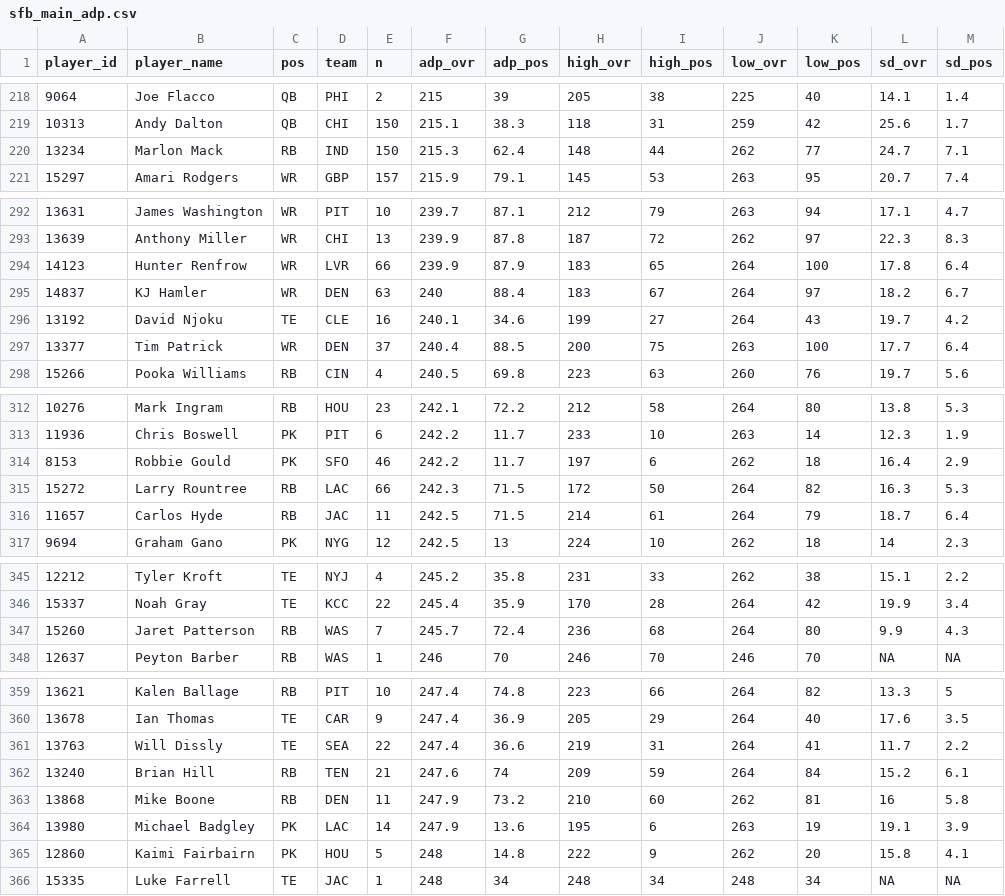
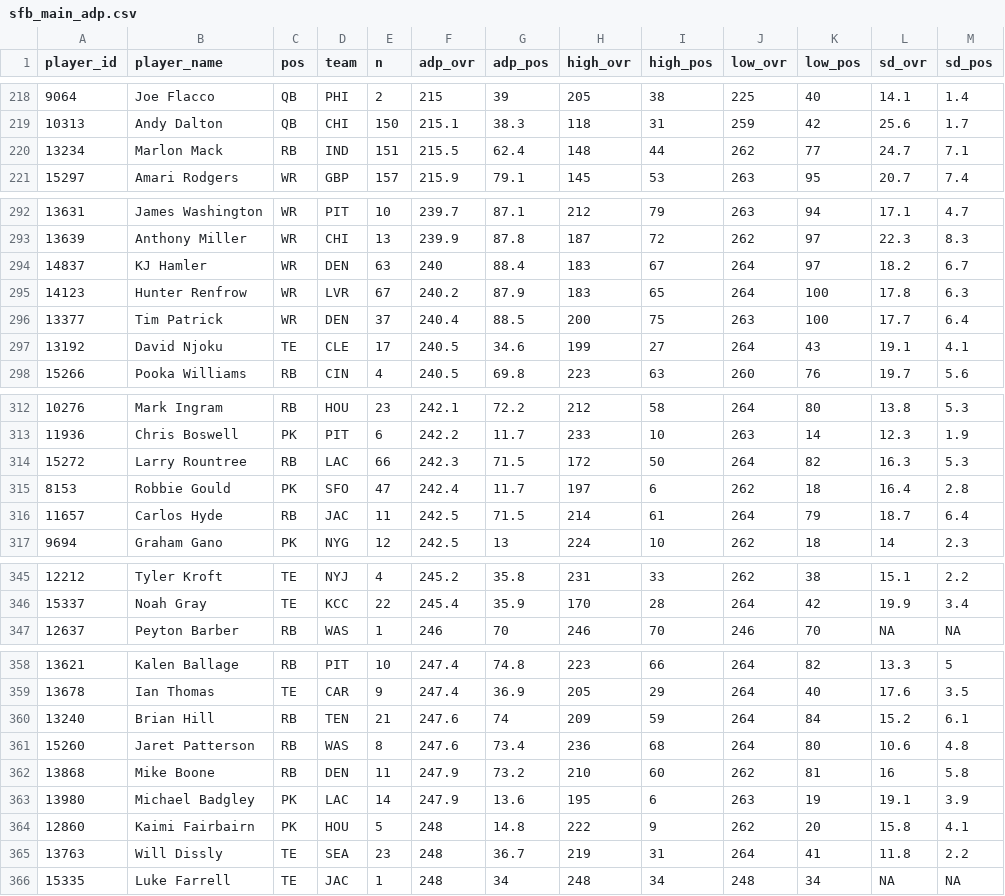
Before and after one commit to dynastyprocess/data-mfl_public, a CSV file: sfb_main_adp.csv, drawn as a sheet; only a part is shown, gaps mark what is left out; the diff covers the shown part only.

```diff
--- a/sfb_main_adp.csv
+++ b/sfb_main_adp.csv
@@ -219,3 +219,3 @@
 "10313","Andy Dalton","QB","CHI",150,215.1,38.3,118,31,259,42,25.6,1.7
-"13234","Marlon Mack","RB","IND",150,215.3,62.4,148,44,262,77,24.7,7.1
+"13234","Marlon Mack","RB","IND",151,215.5,62.4,148,44,262,77,24.7,7.1
 "15297","Amari Rodgers","WR","GBP",157,215.9,79.1,145,53,263,95,20.7,7.4
@@ -293,6 +293,6 @@
 "13639","Anthony Miller","WR","CHI",13,239.9,87.8,187,72,262,97,22.3,8.3
-"14123","Hunter Renfrow","WR","LVR",66,239.9,87.9,183,65,264,100,17.8,6.4
 "14837","KJ Hamler","WR","DEN",63,240,88.4,183,67,264,97,18.2,6.7
-"13192","David Njoku","TE","CLE",16,240.1,34.6,199,27,264,43,19.7,4.2
+"14123","Hunter Renfrow","WR","LVR",67,240.2,87.9,183,65,264,100,17.8,6.3
 "13377","Tim Patrick","WR","DEN",37,240.4,88.5,200,75,263,100,17.7,6.4
+"13192","David Njoku","TE","CLE",17,240.5,34.6,199,27,264,43,19.1,4.1
 "15266","Pooka Williams","RB","CIN",4,240.5,69.8,223,63,260,76,19.7,5.6
@@ -313,4 +313,4 @@
 "11936","Chris Boswell","PK","PIT",6,242.2,11.7,233,10,263,14,12.3,1.9
-"8153","Robbie Gould","PK","SFO",46,242.2,11.7,197,6,262,18,16.4,2.9
 "15272","Larry Rountree","RB","LAC",66,242.3,71.5,172,50,264,82,16.3,5.3
+"8153","Robbie Gould","PK","SFO",47,242.4,11.7,197,6,262,18,16.4,2.8
 "11657","Carlos Hyde","RB","JAC",11,242.5,71.5,214,61,264,79,18.7,6.4
@@ -346,3 +346,2 @@
 "15337","Noah Gray","TE","KCC",22,245.4,35.9,170,28,264,42,19.9,3.4
-"15260","Jaret Patterson","RB","WAS",7,245.7,72.4,236,68,264,80,9.9,4.3
 "12637","Peyton Barber","RB","WAS",1,246,70,246,70,246,70,NA,NA
@@ -360,4 +359,4 @@
 "13678","Ian Thomas","TE","CAR",9,247.4,36.9,205,29,264,40,17.6,3.5
-"13763","Will Dissly","TE","SEA",22,247.4,36.6,219,31,264,41,11.7,2.2
 "13240","Brian Hill","RB","TEN",21,247.6,74,209,59,264,84,15.2,6.1
+"15260","Jaret Patterson","RB","WAS",8,247.6,73.4,236,68,264,80,10.6,4.8
 "13868","Mike Boone","RB","DEN",11,247.9,73.2,210,60,262,81,16,5.8
@@ -365,2 +364,3 @@
 "12860","Kaimi Fairbairn","PK","HOU",5,248,14.8,222,9,262,20,15.8,4.1
+"13763","Will Dissly","TE","SEA",23,248,36.7,219,31,264,41,11.8,2.2
 "15335","Luke Farrell","TE","JAC",1,248,34,248,34,248,34,NA,NA
```
Also changed, not shown: 2 edited cells elsewhere in this file, sfb_satellite_adp.csv.
